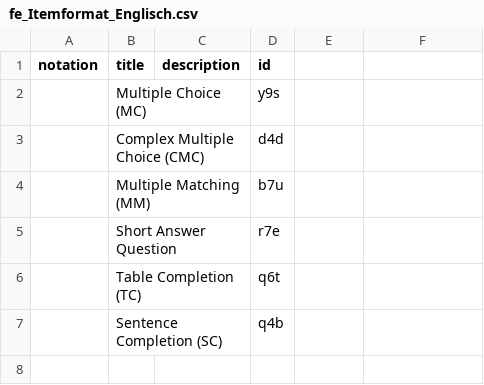
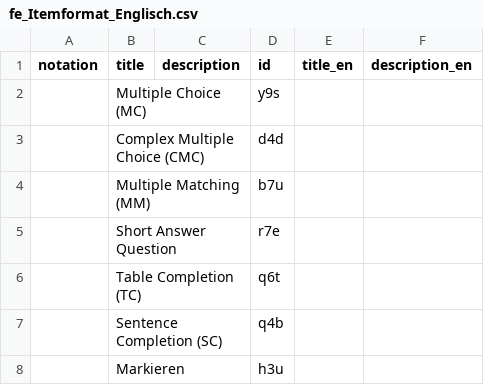
Before and after one commit to iqb-vocabs/v27, a CSV file: csv/fe_Itemformat_Englisch.csv, drawn as a sheet; the diff names each change by its address in the sheet, - before the commit and + after, or states it on an @@ line.

Commit message:
Add Markieren to English and French

```diff
--- a/csv/fe_Itemformat_Englisch.csv
+++ b/csv/fe_Itemformat_Englisch.csv
-E1: (empty)
+E1: title_en
-F1: (empty)
+F1: description_en
+row 8:  | Markieren |  | h3u
```
Also changed, not shown: 5 other files.
